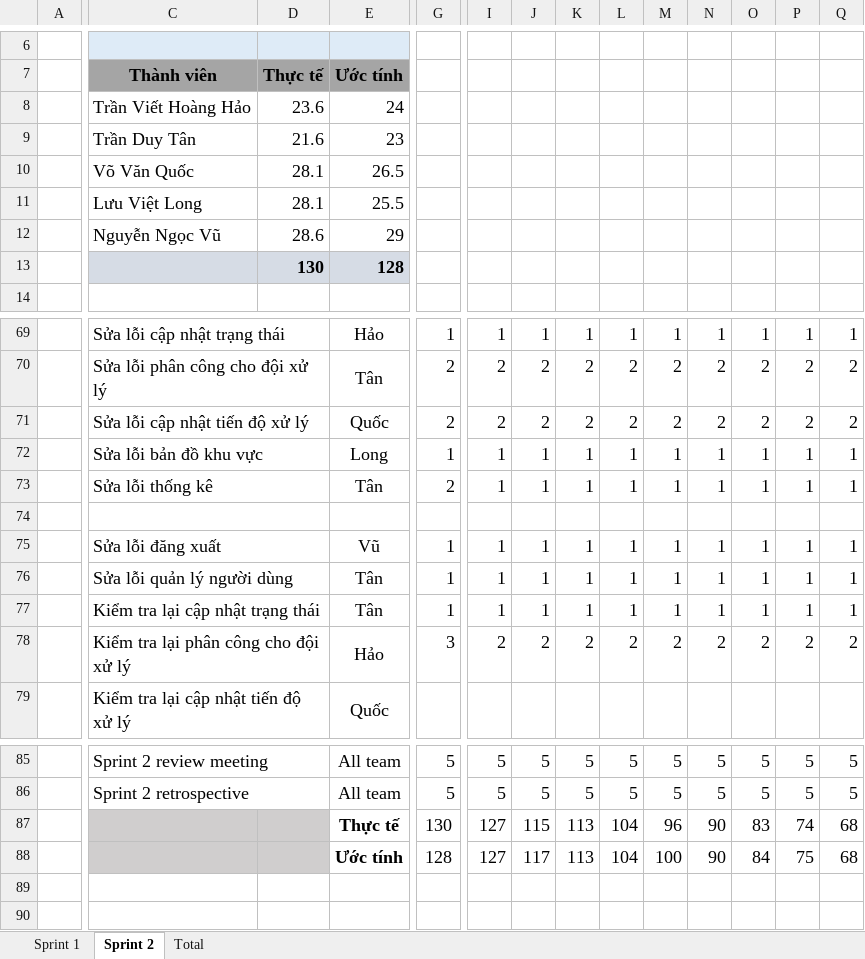
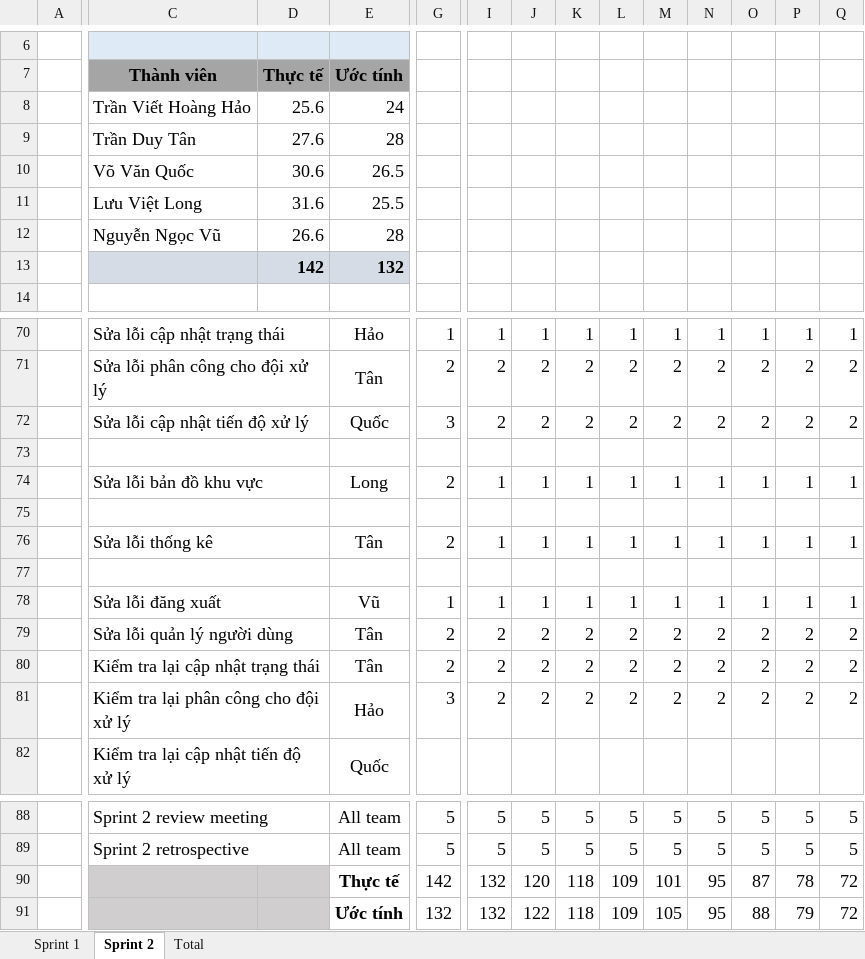
Before and after one commit to quocvo114/SafinIMF, an Excel workbook: Document/SCI_SE_10.ProjectSprintBacklog_ver2.xlsx, sheet Sprint 2, drawn as a sheet; only a part is shown, gaps mark what is left out; values as stored, in another font and other column widths than the file's, no borders; charts and pictures not drawn; removed rows and columns are numbered as before the commit, all else as after; rows hold the shown columns only; the diff covers the shown part only; the diff names each change by its address in the sheet, - before the commit and + after, or states it on an @@ line.

```diff
--- a/Document/SCI_SE_10.ProjectSprintBacklog_ver2.xlsx (sheet Sprint 2)
+++ b/Document/SCI_SE_10.ProjectSprintBacklog_ver2.xlsx (sheet Sprint 2)
-D8: 23.6
+D8: 25.6
-D9: 21.6
+D9: 27.6
-E9: 23
+E9: 28
-D10: 28.1
+D10: 30.6
-D11: 28.1
+D11: 31.6
-D12: 28.6
+D12: 26.6
-E12: 29
+E12: 28
-row 13:  |  | 130 | 128
+row 13:  |  | 142 | 132
-G72: 2
+G72: 3
+row 73: (empty)
-G74: 1
+G74: 2
+row 75: (empty)
-G79:G80: 1
+G79:G80: 2
-I79:I80: 1
+I79:I80: 2
-J79:J80: 1
+J79:J80: 2
-K79:K80: 1
+K79:K80: 2
-L79:L80: 1
+L79:L80: 2
-M79:M80: 1
+M79:M80: 2
-N79:N80: 1
+N79:N80: 2
-O79:O80: 1
+O79:O80: 2
-P79:P80: 1
+P79:P80: 2
-Q79:Q80: 1
+Q79:Q80: 2
-row 87:  |  |  | Thực tế | 130 | 127 | 115 | 113 | 104 | 96 | 90 | 83 | 74 | 68
-row 88:  |  |  | Ước tính | 128 | 127 | 117 | 113 | 104 | 100 | 90 | 84 | 75 | 68
+row 90:  |  |  | Thực tế | 142 | 132 | 120 | 118 | 109 | 101 | 95 | 87 | 78 | 72
+row 91:  |  |  | Ước tính | 132 | 132 | 122 | 118 | 109 | 105 | 95 | 88 | 79 | 72
```
Also changed, not shown: 1 added row and 82 edited cells elsewhere in this sheet, sheet Sprint 1, sheet Total, formulas that keep their value, charts or pictures, 34 other files.
